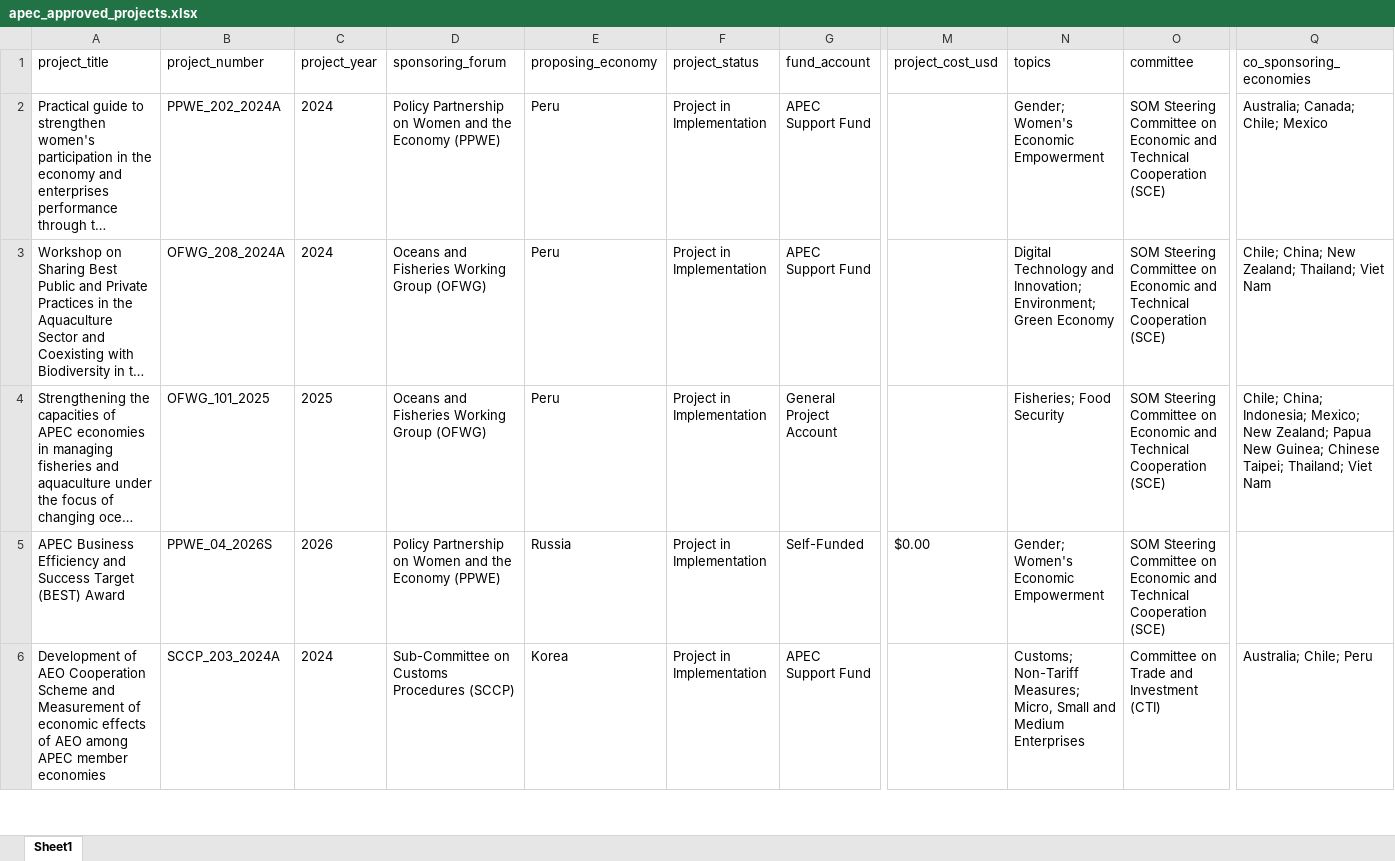
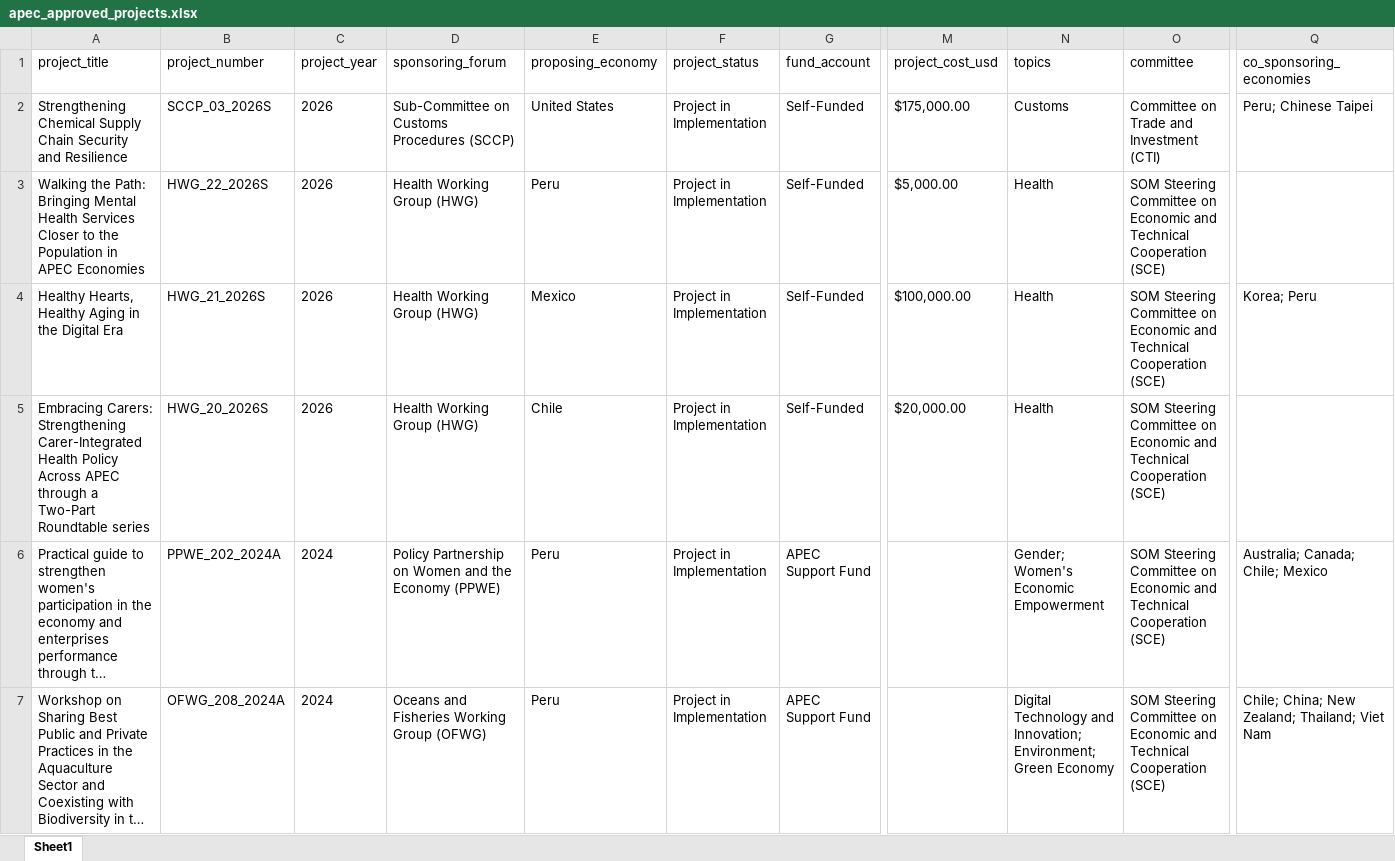
Before and after one commit to lfacostaz/dashboard-apec-projects, an Excel workbook: dashboard/apec_approved_projects.xlsx, sheet Sheet1, drawn as a sheet; only a part is shown, gaps mark what is left out; the shorter side is filled out with more unchanged rows; long unchanged cells end in …; values as stored, in another font and other column widths than the file's, no borders; rows hold the shown columns only; the diff names each change by its address in the sheet, - before the commit and + after, or states it on an @@ line.

```diff
--- a/dashboard/apec_approved_projects.xlsx (sheet Sheet1)
+++ b/dashboard/apec_approved_projects.xlsx (sheet Sheet1)
+row 2: Strengthening Chemical Supply Chain Security and Resilience | SCCP_03_2026S | 2026 | Sub-Committee on Customs Procedures (SCCP) | United States | Project in Implementation | Self-Funded | $175,000.00 | Customs | Committee on Trade and Investment (CTI) | Peru; Chinese Taipei
+row 3: Walking the Path: Bringing Mental Health Services Closer to the Population in APEC Economies | HWG_22_2026S | 2026 | Health Working Group (HWG) | Peru | Project in Implementation | Self-Funded | $5,000.00 | Health | SOM Steering Committee on Economic and Technical Cooperation (SCE)
+row 4: Healthy Hearts, Healthy Aging in the Digital Era | HWG_21_2026S | 2026 | Health Working Group (HWG) | Mexico | Project in Implementation | Self-Funded | $100,000.00 | Health | SOM Steering Committee on Economic and Technical Cooperation (SCE) | Korea; Peru
+row 5: Embracing Carers: Strengthening Carer-Integrated Health Policy Across APEC through a Two-Part Roundtable series | HWG_20_2026S | 2026 | Health Working Group (HWG) | Chile | Project in Implementation | Self-Funded | $20,000.00 | Health | SOM Steering Committee on Economic and Technical Cooperation (SCE)
```
Also changed, not shown: data/apec_approved_projects.xlsx, 2 other files.
